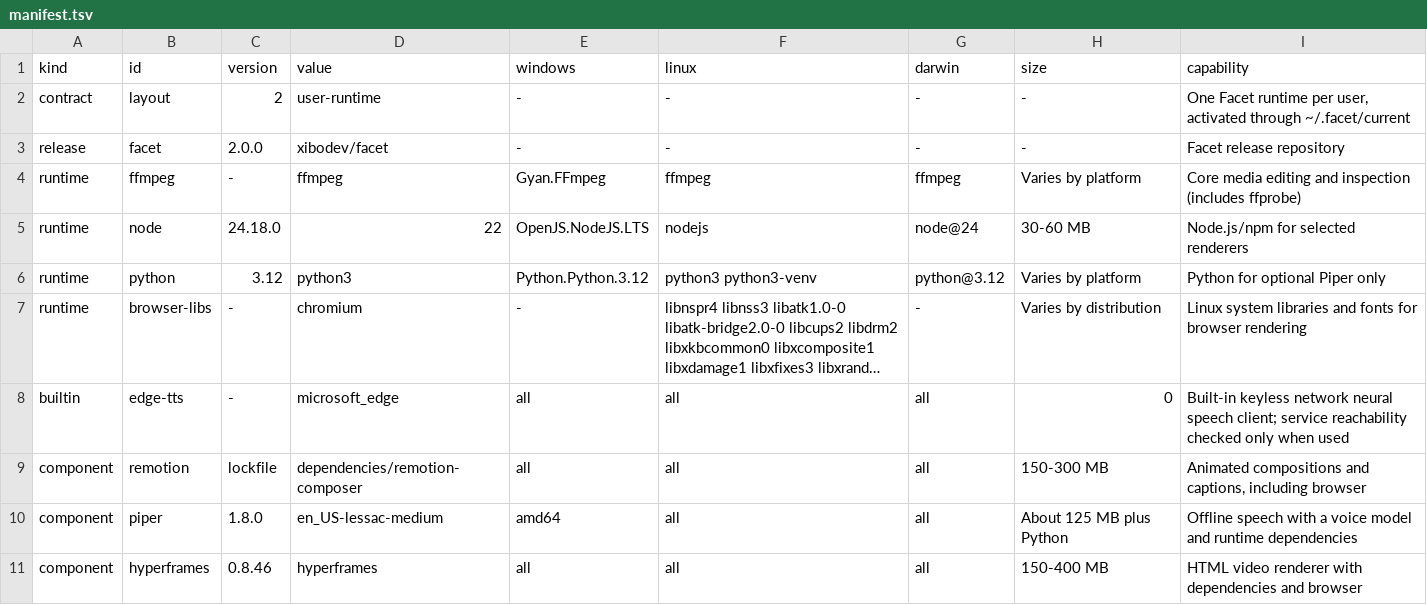
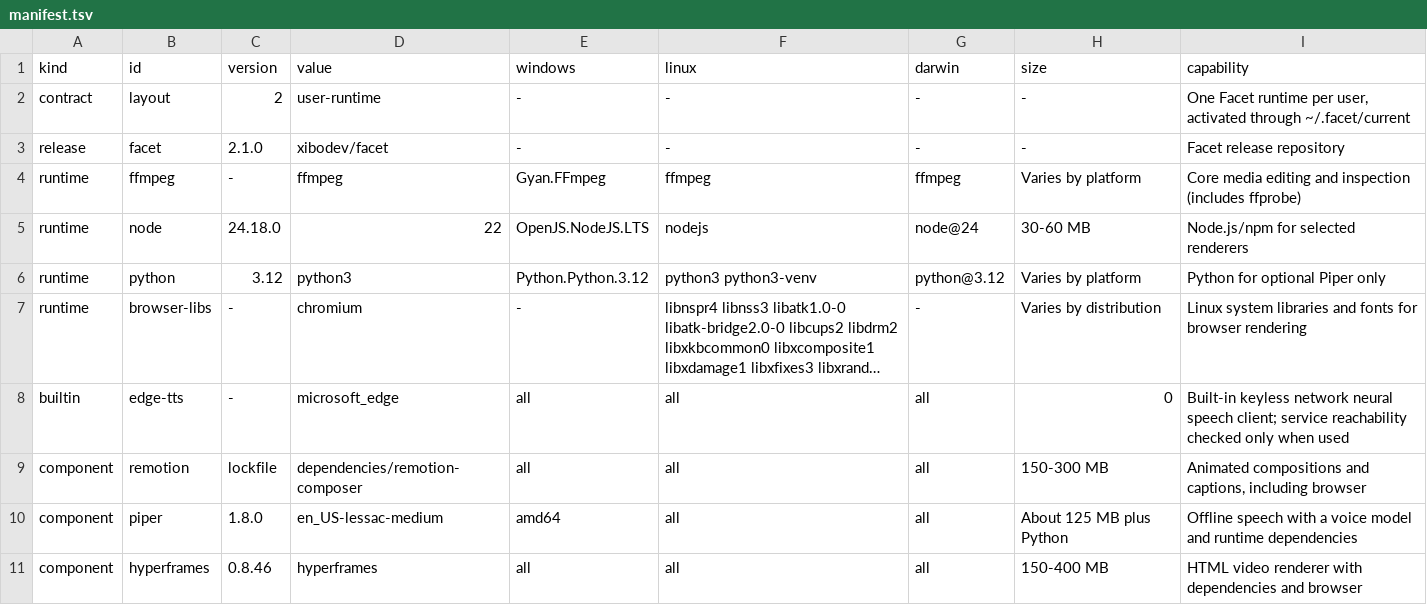
Before and after one commit to xibodev/facet, a TSV file: installer/manifest.tsv, drawn as a sheet; long unchanged cells end in ….

Commit message:
Version 2.1.0
Bump package.json, the lockfile, the installer manifest, the source version and the UAT image to 2.1.0, and regenerate the plugins at that version.

```diff
--- a/installer/manifest.tsv
+++ b/installer/manifest.tsv
@@ -2,3 +2,3 @@ kind	id	version	value	windows	linux	darwin	size	capability
 contract	layout	2	user-runtime	-	-	-	-	One Facet runtime per user, activated through ~/.facet/current
-release	facet	2.0.0	xibodev/facet	-	-	-	-	Facet release repository
+release	facet	2.1.0	xibodev/facet	-	-	-	-	Facet release repository
 runtime	ffmpeg	-	ffmpeg	Gyan.FFmpeg	ffmpeg	ffmpeg	Varies by platform	Core media editing and inspection (includes ffprobe)
```
Also changed, not shown: 11 other files.
